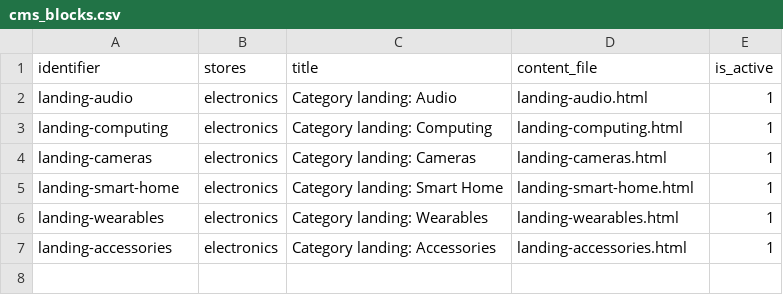
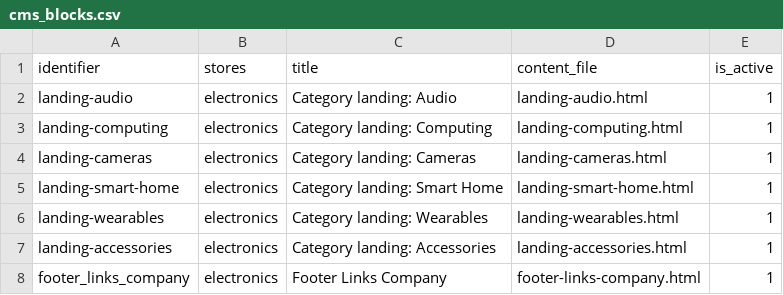
Before and after one commit to MahoCommerce/maho-sample-data, a CSV file: packs/electronics/cms_blocks.csv, drawn as a sheet.

Commit message:
Gave every industry store its own footer company links, pointed at the store's about page

```diff
--- a/packs/electronics/cms_blocks.csv
+++ b/packs/electronics/cms_blocks.csv
@@ -7 +7,2 @@ landing-wearables,electronics,Category landing: Wearables,landing-wearables.html
 landing-accessories,electronics,Category landing: Accessories,landing-accessories.html,1
+footer_links_company,electronics,Footer Links Company,footer-links-company.html,1
```
Also changed, not shown: packs/beauty/cms_blocks.csv, packs/fashion/cms_blocks.csv, 18 other files.
